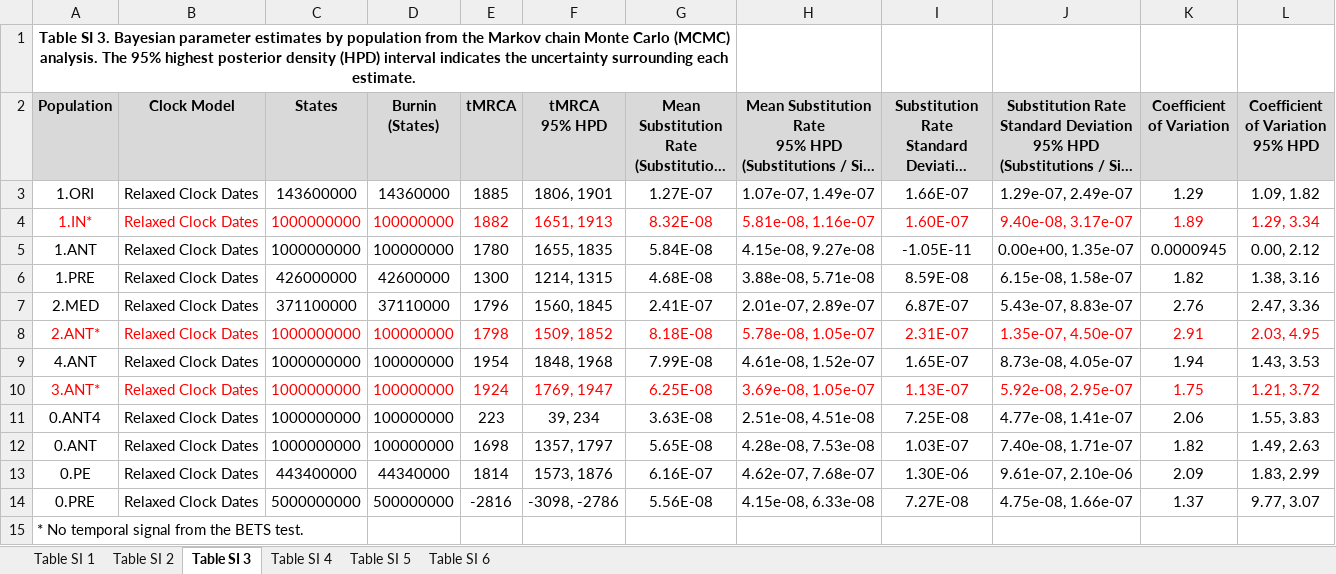
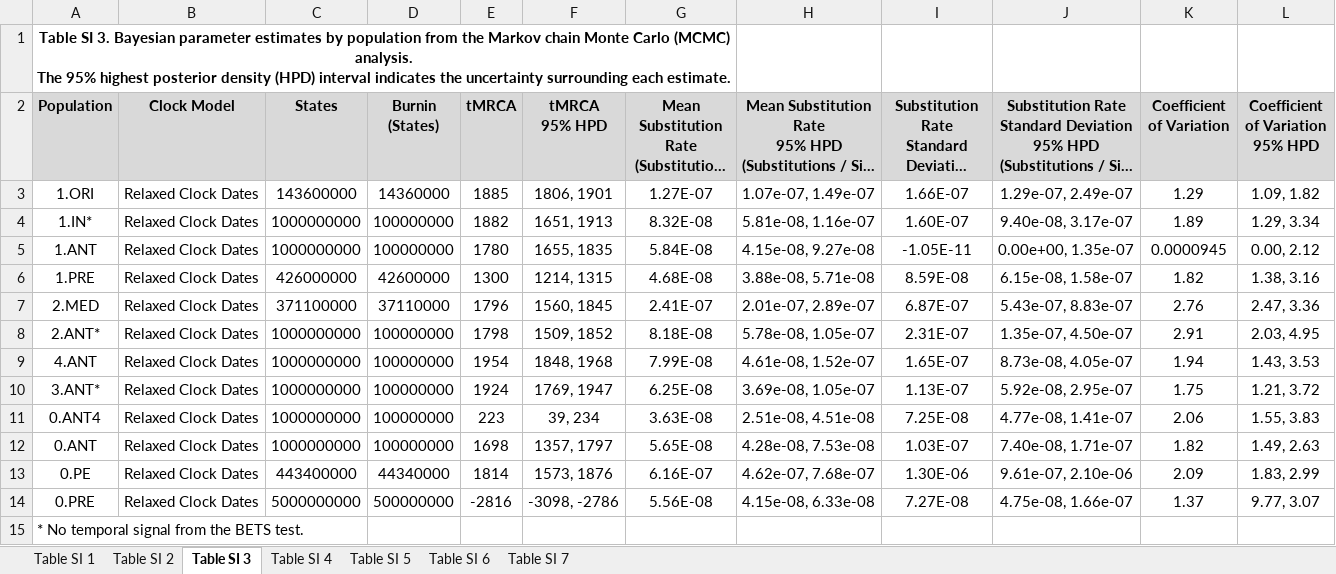
Before and after one commit to ktmeaton/obsidian-public, an Excel workbook: academic/Eaton et al. 2021 Plagued by a cryptic clock.xlsx, sheet Table SI 3, drawn as a sheet; long unchanged cells end in …; values as stored, in another font and other column widths than the file's, no borders; the diff names each change by its address in the sheet, - before the commit and + after, or states it on an @@ line.

```diff
--- a/academic/Eaton et al. 2021 Plagued by a cryptic clock.xlsx (sheet Table SI 3)
+++ b/academic/Eaton et al. 2021 Plagued by a cryptic clock.xlsx (sheet Table SI 3)
+sheet tab: Table SI 7
-A1 (Population): …each estimate.
+A1 (Population): …each estimate.
-A4:L4 text colour: #FF0000
+A4:L4 text colour: black
-A8:L8 text colour: #FF0000
+A8:L8 text colour: black
-A10:L10 text colour: #FF0000
+A10:L10 text colour: black
```
Also changed, not shown: sheet Table SI 4, sheet Table SI 1, sheet Table SI 2, sheet Table SI 6, sheet Table SI 5, 5 other files.
